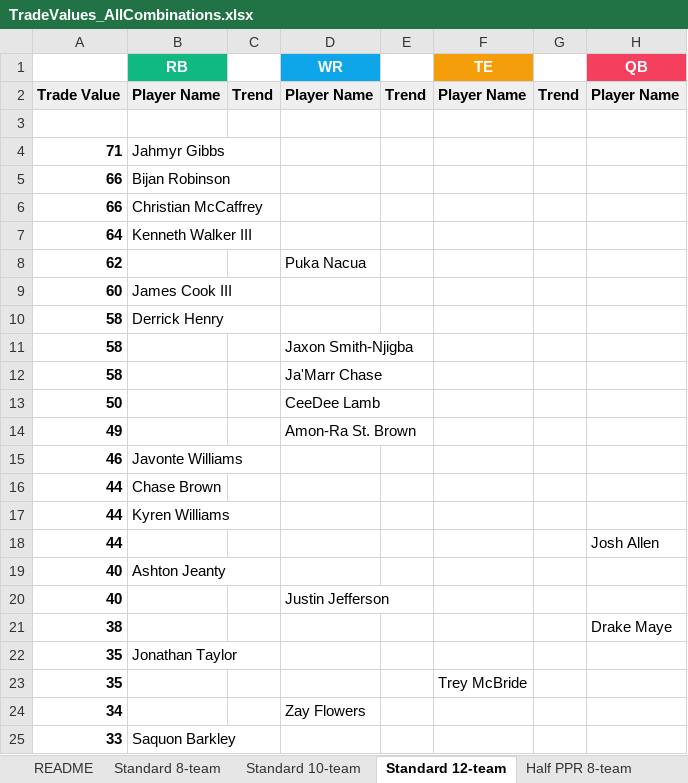
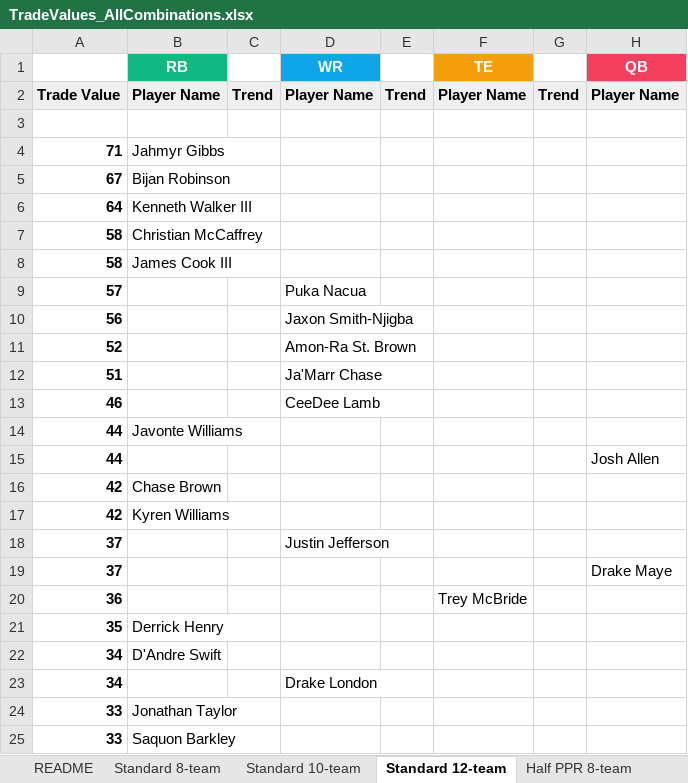
Before and after one commit to seoularpro/OddsVis, an Excel workbook: TradeValueSheets/TradeValues_AllCombinations.xlsx, sheet Standard 12-team, drawn as a sheet; only a part is shown; values as stored, in another font and other column widths than the file's, no borders; removed rows and columns are numbered as before the commit, all else as after; the diff covers the shown part only; the diff names each change by its address in the sheet, - before the commit and + after, or states it on an @@ line.

```diff
--- a/TradeValueSheets/TradeValues_AllCombinations.xlsx (sheet Standard 12-team)
+++ b/TradeValueSheets/TradeValues_AllCombinations.xlsx (sheet Standard 12-team)
-A5: 66
+A5: 67
-row 6: 66 | Christian McCaffrey
-row 8: 62 |  |  | Puka Nacua
-row 9: 60 | James Cook III
-B7 (RB): Derrick Henry
+B7 (RB): Christian McCaffrey
-B8 (RB): (empty)
+B8 (RB): James Cook III
-D8 (WR): Jaxon Smith-Njigba
+D8 (WR): (empty)
-row 12: 58 |  |  | Ja'Marr Chase
-row 13: 50 |  |  | CeeDee Lamb
-row 14: 49 |  |  | Amon-Ra St. Brown
+row 9: 57 |  |  | Puka Nacua
+row 10: 56 |  |  | Jaxon Smith-Njigba
+row 11: 52 |  |  | Amon-Ra St. Brown
+row 12: 51 |  |  | Ja'Marr Chase
-B13 (RB): Javonte Williams
+B13 (RB): (empty)
-D13 (WR): (empty)
+D13 (WR): CeeDee Lamb
-row 16: 44 | Chase Brown
-B14 (RB): Kyren Williams
+B14 (RB): Javonte Williams
-row 19: 40 | Ashton Jeanty
-row 20: 40 |  |  | Justin Jefferson
-row 21: 38 |  |  |  |  |  |  | Drake Maye
+row 16: 42 | Chase Brown
+row 17: 42 | Kyren Williams
+row 18: 37 |  |  | Justin Jefferson
+row 19: 37 |  |  |  |  |  |  | Drake Maye
+row 20: 36 |  |  |  |  | Trey McBride
-B21 (RB): Jonathan Taylor
+B21 (RB): Derrick Henry
-row 23: 35 |  |  |  |  | Trey McBride
+row 22: 34 | D'Andre Swift
-D23 (WR): Zay Flowers
+D23 (WR): Drake London
+row 24: 33 | Jonathan Taylor
```
Also changed, not shown: 25 added rows, 25 removed rows and 25 edited cells elsewhere in this sheet, sheet Full PPR 8-team, sheet Half PPR 12-team, sheet Standard 8-team, sheet Half PPR 10-team, sheet Standard 10-team, sheet Half PPR 8-team, 2 more sheets, TradeValueSheets/TradeValues_FullPPR_10team.xlsx, TradeValueSheets/TradeValues_FullPPR_8team.xlsx, 18 other files.
